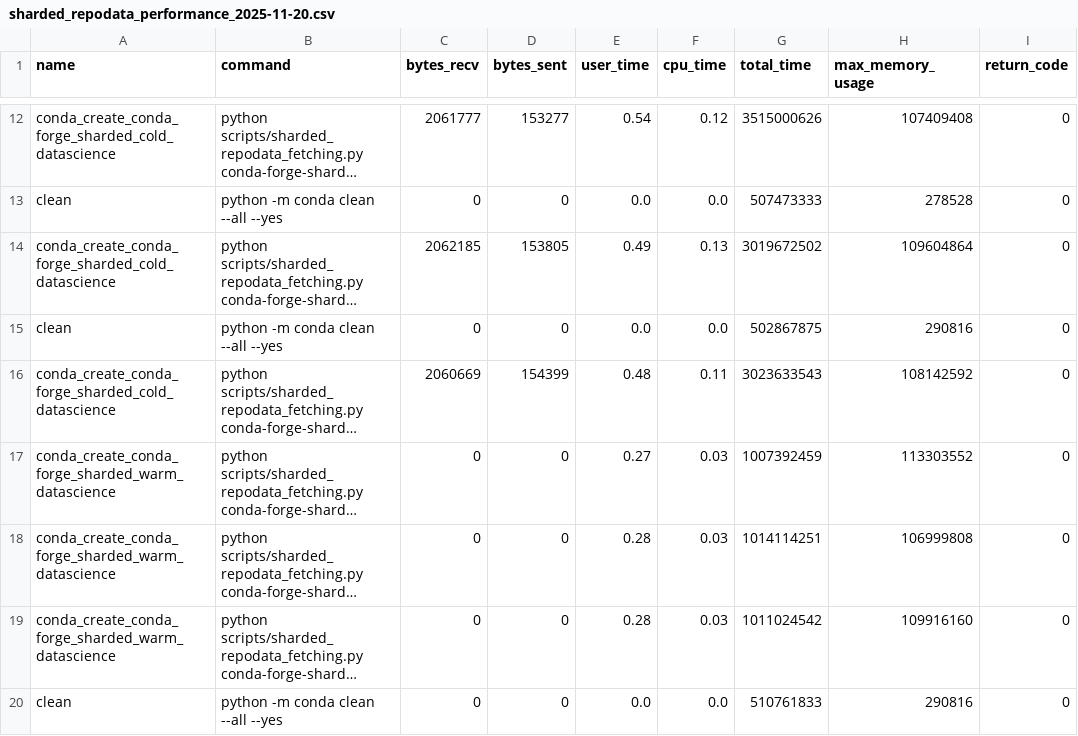
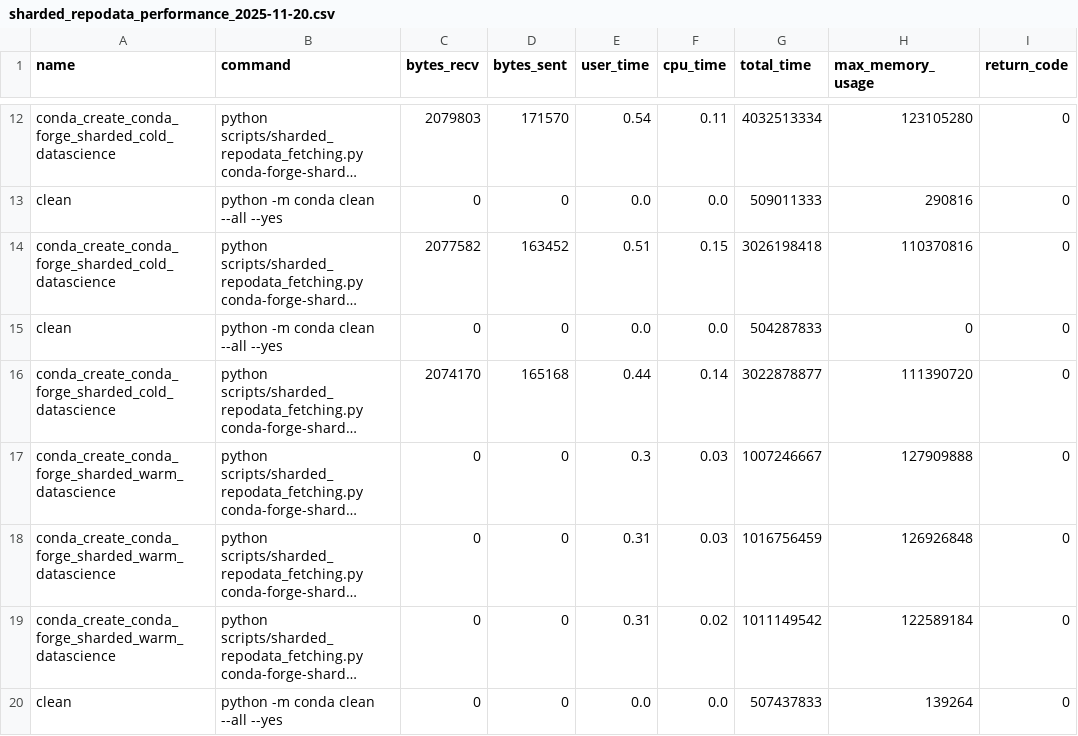
Before and after one commit to travishathaway/perfpy-conda, a CSV file: data/sharded_repodata_performance_2025-11-20.csv, drawn as a sheet; only a part is shown, gaps mark what is left out; long unchanged cells end in …; the diff covers the shown part only; the diff names each change by its address in the sheet, - before the commit and + after, or states it on an @@ line.

```diff
--- a/data/sharded_repodata_performance_2025-11-20.csv
+++ b/data/sharded_repodata_performance_2025-11-20.csv
-C12 (bytes_recv): 2061777
+C12 (bytes_recv): 2079803
-D12 (bytes_sent): 153277
+D12 (bytes_sent): 171570
-F12 (cpu_time): 0.12
+F12 (cpu_time): 0.11
-G12 (total_time): 3515000626
+G12 (total_time): 4032513334
-H12 (max_memory_usage): 107409408
+H12 (max_memory_usage): 123105280
-G13 (total_time): 507473333
+G13 (total_time): 509011333
-H13 (max_memory_usage): 278528
+H13 (max_memory_usage): 290816
-C14 (bytes_recv): 2062185
+C14 (bytes_recv): 2077582
-D14 (bytes_sent): 153805
+D14 (bytes_sent): 163452
-E14 (user_time): 0.49
+E14 (user_time): 0.51
-F14 (cpu_time): 0.13
+F14 (cpu_time): 0.15
-G14 (total_time): 3019672502
+G14 (total_time): 3026198418
-H14 (max_memory_usage): 109604864
+H14 (max_memory_usage): 110370816
-G15 (total_time): 502867875
+G15 (total_time): 504287833
-H15 (max_memory_usage): 290816
+H15 (max_memory_usage): 0
-C16 (bytes_recv): 2060669
+C16 (bytes_recv): 2074170
-D16 (bytes_sent): 154399
+D16 (bytes_sent): 165168
-E16 (user_time): 0.48
+E16 (user_time): 0.44
-F16 (cpu_time): 0.11
+F16 (cpu_time): 0.14
-G16 (total_time): 3023633543
+G16 (total_time): 3022878877
-H16 (max_memory_usage): 108142592
+H16 (max_memory_usage): 111390720
-E17 (user_time): 0.27
+E17 (user_time): 0.3
-G17 (total_time): 1007392459
+G17 (total_time): 1007246667
-H17 (max_memory_usage): 113303552
+H17 (max_memory_usage): 127909888
-E18:E19 (user_time): 0.28
+E18:E19 (user_time): 0.31
-G18 (total_time): 1014114251
+G18 (total_time): 1016756459
-H18 (max_memory_usage): 106999808
+H18 (max_memory_usage): 126926848
-F19 (cpu_time): 0.03
+F19 (cpu_time): 0.02
-G19 (total_time): 1011024542
+G19 (total_time): 1011149542
-H19 (max_memory_usage): 109916160
+H19 (max_memory_usage): 122589184
-G20 (total_time): 510761833
+G20 (total_time): 507437833
-H20 (max_memory_usage): 290816
+H20 (max_memory_usage): 139264
```
Also changed, not shown: 1 added row, 1 removed row and 101 edited cells elsewhere in this file, 9 other files.
